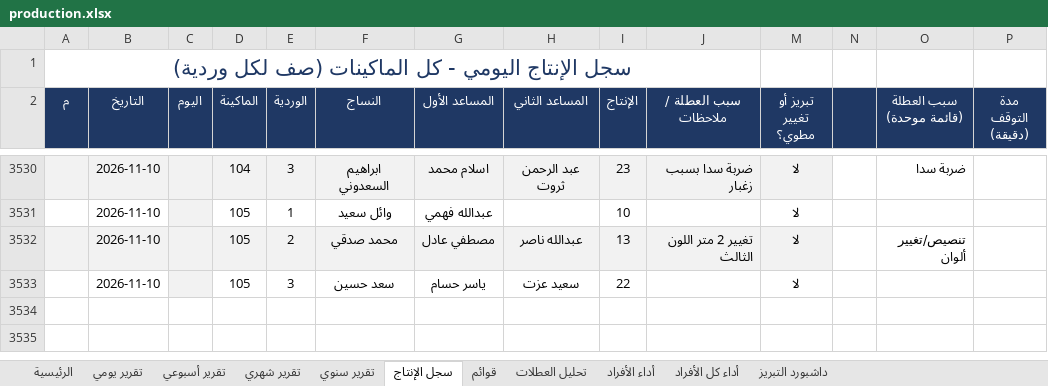
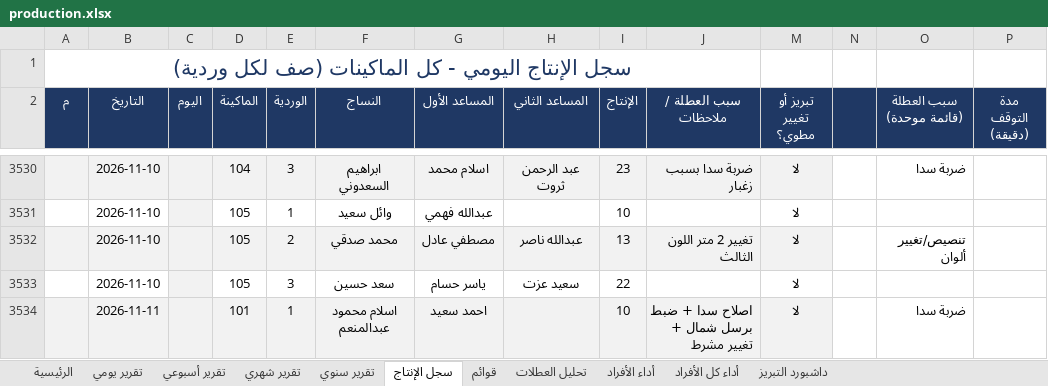
Before and after one commit to alucarderor-cpu/Daily-Production-Report, an Excel workbook: production.xlsx, sheet سجل الإنتاج, drawn as a sheet; only a part is shown, gaps mark what is left out; values as stored, in another font and other column widths than the file's, no borders; conditional formats not drawn; the diff names each change by its address in the sheet, - before the commit and + after, or states it on an @@ line.

Commit message:
apply production entries

```diff
--- a/production.xlsx (sheet سجل الإنتاج)
+++ b/production.xlsx (sheet سجل الإنتاج)
+row 3534:  | 2026-11-11 |  | 101 | 1 | اسلام محمود عبدالمنعم | احمد سعيد |  | 10 | اصلاح سدا + ضبط برسل شمال + تغيير مشرط | لا |  | ضربة سدا
```
Also changed, not shown: 1 other file.
